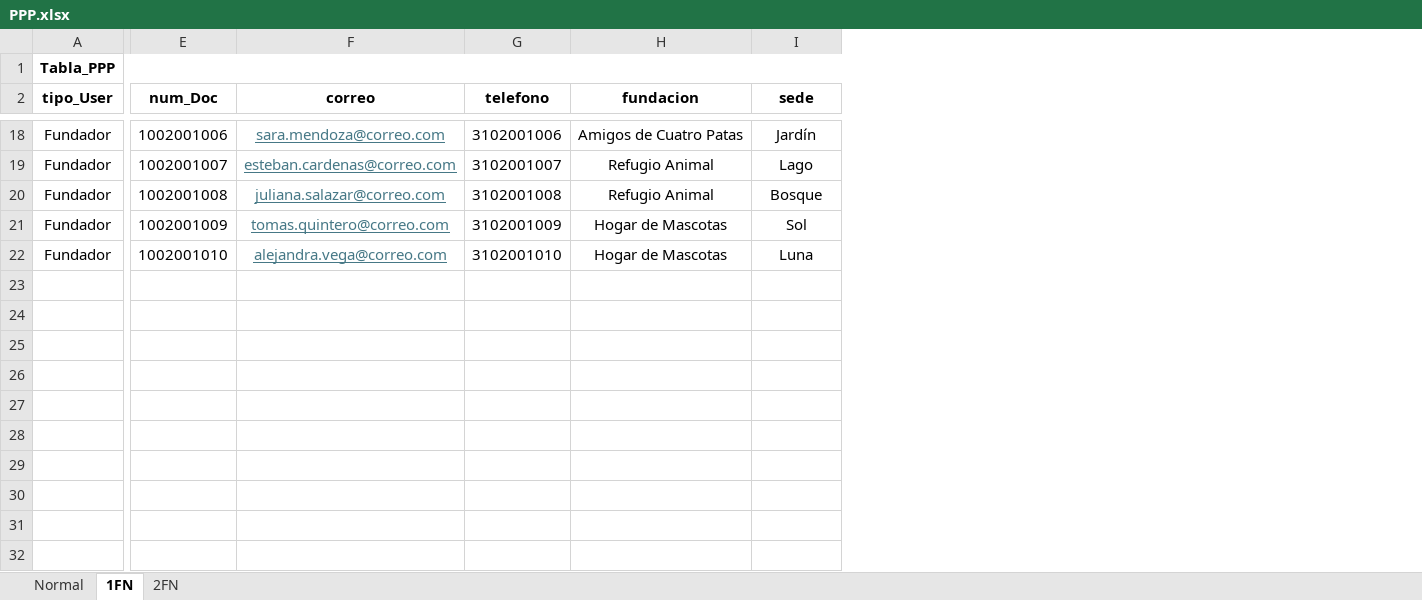
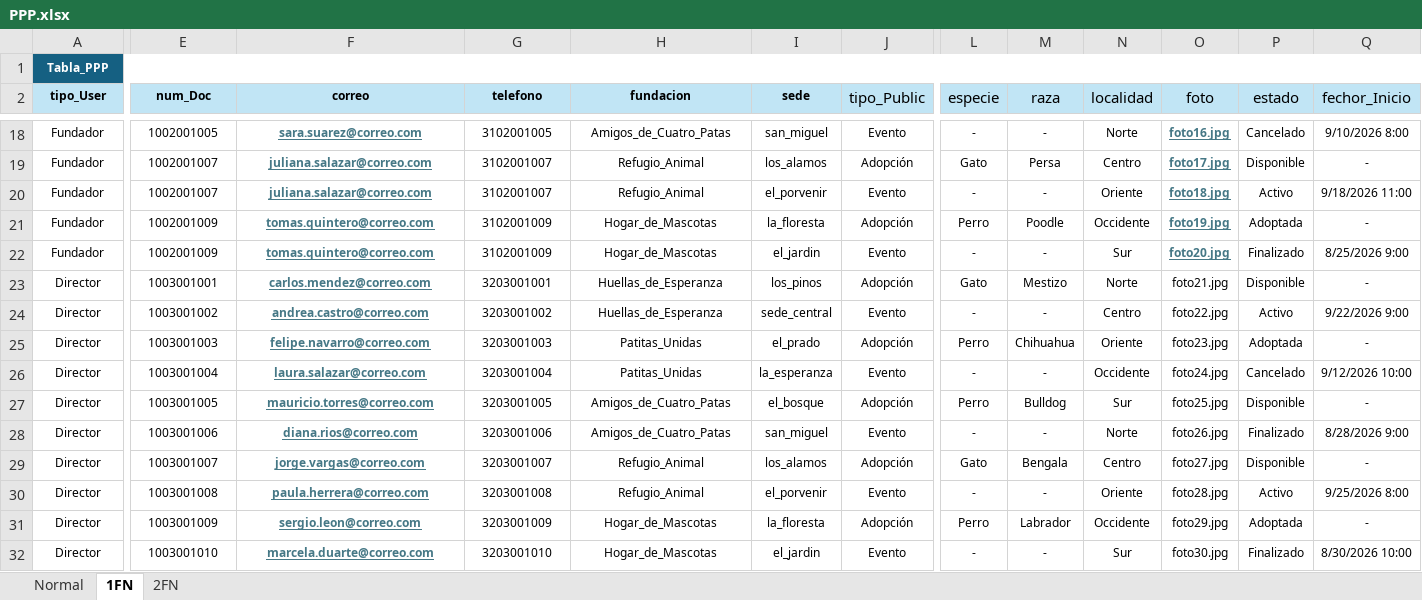
Before and after one commit to Angelcbbc/PROYECTO_ADSO_KJGA, an Excel workbook: 2.DIAGRAMAS/PPP.xlsx, sheet 1FN, drawn as a sheet; only a part is shown, gaps mark what is left out; values as stored, in another font and other column widths than the file's, no borders; rows hold the shown columns only; the diff covers the shown part only; the diff names each change by its address in the sheet, - before the commit and + after, or states it on an @@ line.

```diff
--- a/2.DIAGRAMAS/PPP.xlsx (sheet 1FN)
+++ b/2.DIAGRAMAS/PPP.xlsx (sheet 1FN)
+column J (tipo_Public), rows 18-22: Evento | Adopción | Evento | Adopción | Evento
+column L (especie), rows 18-22: - | Gato | - | Perro | -
+column M (raza), rows 18-22: - | Persa | - | Poodle | -
+column N (localidad), rows 18-22: Norte | Centro | Oriente | Occidente | Sur
+column O (foto), rows 18-22: foto16.jpg | foto17.jpg | foto18.jpg | foto19.jpg | foto20.jpg
+column P (estado), rows 18-22: Cancelado | Disponible | Activo | Adoptada | Finalizado
+column Q (fechor_Inicio), rows 18-22: 9/10/2026 8:00 | - | 9/18/2026 11:00 | - | 8/25/2026 9:00
@@ A1 text size: smaller @@
-A1:I1 fill: none
+A1:I1 fill: #156082
-A1 text colour: black
+A1 text colour: #FFFFFF
@@ A2:I22 text size: smaller @@
-A2:I2 fill: none
+A2:I2 fill: #C1E5F5
-E18 (num_Doc): 1002001006
+E18 (num_Doc): 1002001005
-F18:F22 bold: off
+F18:F22 bold: on
-F18 (correo): sara.mendoza@correo.com
+F18 (correo): sara.suarez@correo.com
-G18 (telefono): 3102001006
+G18 (telefono): 3102001005
-H18 (fundacion): Amigos de Cuatro Patas
+H18 (fundacion): Amigos_de_Cuatro_Patas
-I18 (sede): Jardín
+I18 (sede): san_miguel
-F19 (correo): esteban.cardenas@correo.com
+F19 (correo): juliana.salazar@correo.com
-H19:H20 (fundacion): Refugio Animal
+H19:H20 (fundacion): Refugio_Animal
-I19 (sede): Lago
+I19 (sede): los_alamos
-E20 (num_Doc): 1002001008
+E20 (num_Doc): 1002001007
-G20 (telefono): 3102001008
+G20 (telefono): 3102001007
-I20 (sede): Bosque
+I20 (sede): el_porvenir
-H21:H22 (fundacion): Hogar de Mascotas
+H21:H22 (fundacion): Hogar_de_Mascotas
-I21 (sede): Sol
+I21 (sede): la_floresta
-E22 (num_Doc): 1002001010
+E22 (num_Doc): 1002001009
-F22 (correo): alejandra.vega@correo.com
+F22 (correo): tomas.quintero@correo.com
-G22 (telefono): 3102001010
+G22 (telefono): 3102001009
-I22 (sede): Luna
+I22 (sede): el_jardin
+row 23: Director | 1003001001 | carlos.mendez@correo.com | 3203001001 | Huellas_de_Esperanza | los_pinos | Adopción | Gato | Mestizo | Norte | foto21.jpg | Disponible | -
+row 24: Director | 1003001002 | andrea.castro@correo.com | 3203001002 | Huellas_de_Esperanza | sede_central | Evento | - | - | Centro | foto22.jpg | Activo | 9/22/2026 9:00
+row 25: Director | 1003001003 | felipe.navarro@correo.com | 3203001003 | Patitas_Unidas | el_prado | Adopción | Perro | Chihuahua | Oriente | foto23.jpg | Adoptada | -
+row 26: Director | 1003001004 | laura.salazar@correo.com | 3203001004 | Patitas_Unidas | la_esperanza | Evento | - | - | Occidente | foto24.jpg | Cancelado | 9/12/2026 10:00
+row 27: Director | 1003001005 | mauricio.torres@correo.com | 3203001005 | Amigos_de_Cuatro_Patas | el_bosque | Adopción | Perro | Bulldog | Sur | foto25.jpg | Disponible | -
+row 28: Director | 1003001006 | diana.rios@correo.com | 3203001006 | Amigos_de_Cuatro_Patas | san_miguel | Evento | - | - | Norte | foto26.jpg | Finalizado | 8/28/2026 9:00
+row 29: Director | 1003001007 | jorge.vargas@correo.com | 3203001007 | Refugio_Animal | los_alamos | Adopción | Gato | Bengala | Centro | foto27.jpg | Disponible | -
+row 30: Director | 1003001008 | paula.herrera@correo.com | 3203001008 | Refugio_Animal | el_porvenir | Evento | - | - | Oriente | foto28.jpg | Activo | 9/25/2026 8:00
+row 31: Director | 1003001009 | sergio.leon@correo.com | 3203001009 | Hogar_de_Mascotas | la_floresta | Adopción | Perro | Labrador | Occidente | foto29.jpg | Adoptada | -
+row 32: Director | 1003001010 | marcela.duarte@correo.com | 3203001010 | Hogar_de_Mascotas | el_jardin | Evento | - | - | Sur | foto30.jpg | Finalizado | 8/30/2026 10:00
```
Also changed, not shown: 3 added columns, 4 removed columns, 17 edited cells and cell formats elsewhere in this sheet, sheet Normal, sheet 2FN.
